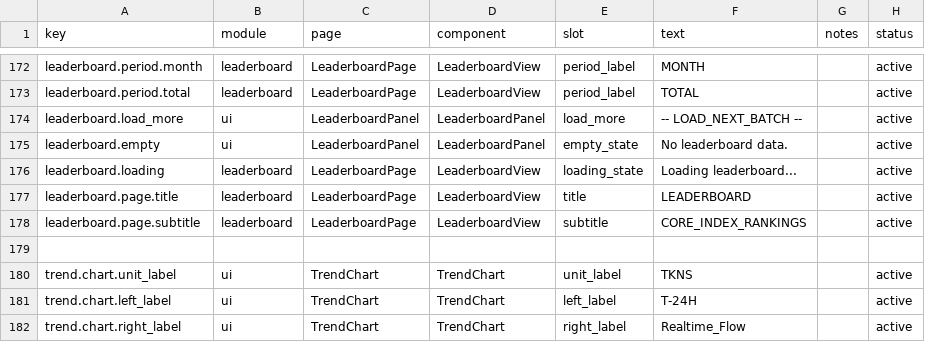
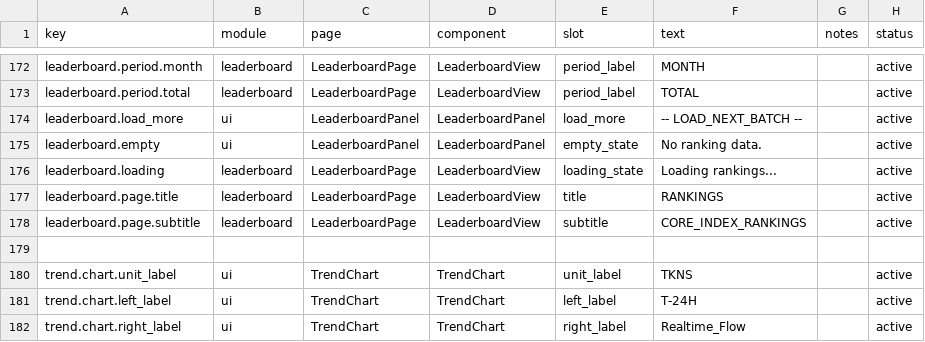
Before and after one commit to victorGPT/vibescore, a CSV file: dashboard/src/content/copy.csv, drawn as a sheet; only a part is shown, gaps mark what is left out.

```diff
--- a/dashboard/src/content/copy.csv
+++ b/dashboard/src/content/copy.csv
@@ -174,5 +174,5 @@ leaderboard.period.total,leaderboard,LeaderboardPage,LeaderboardView,period_labe
 leaderboard.load_more,ui,LeaderboardPanel,LeaderboardPanel,load_more,"-- LOAD_NEXT_BATCH --",,active
-leaderboard.empty,ui,LeaderboardPanel,LeaderboardPanel,empty_state,"No leaderboard data.",,active
-leaderboard.loading,leaderboard,LeaderboardPage,LeaderboardView,loading_state,"Loading leaderboard...",,active
-leaderboard.page.title,leaderboard,LeaderboardPage,LeaderboardView,title,"LEADERBOARD",,active
+leaderboard.empty,ui,LeaderboardPanel,LeaderboardPanel,empty_state,"No ranking data.",,active
+leaderboard.loading,leaderboard,LeaderboardPage,LeaderboardView,loading_state,"Loading rankings...",,active
+leaderboard.page.title,leaderboard,LeaderboardPage,LeaderboardView,title,"RANKINGS",,active
 leaderboard.page.subtitle,leaderboard,LeaderboardPage,LeaderboardView,subtitle,"CORE_INDEX_RANKINGS",,active
```
Also changed, not shown: 5 other files.
